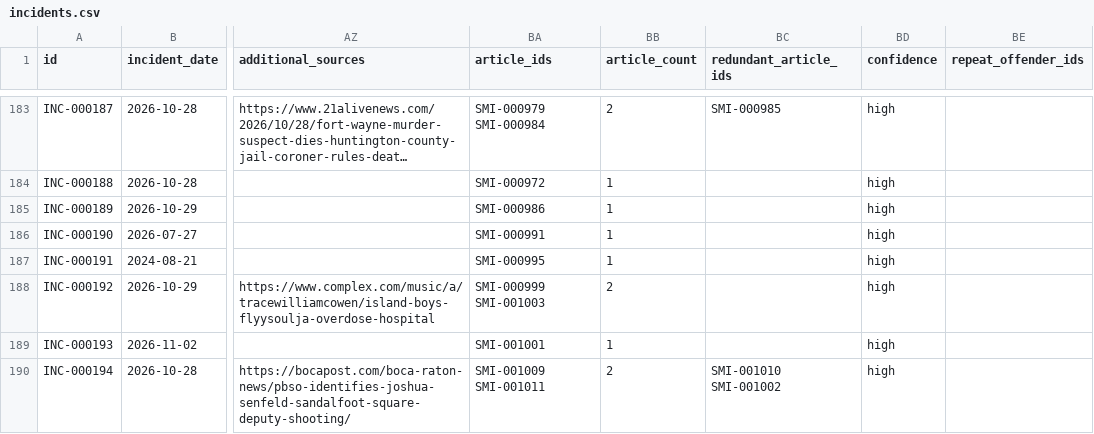
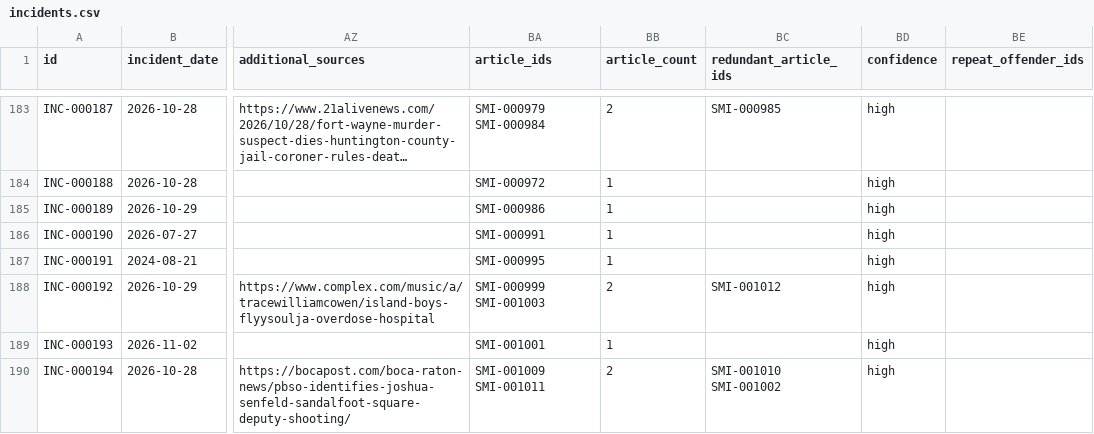
Before and after one commit to Manhattan-Institute-Labs/preventable-tragedies, a CSV file: smi/data/incidents.csv, drawn as a sheet; only a part is shown, gaps mark what is left out; long unchanged cells end in …; the diff covers the shown part only; the diff names each change by its address in the sheet, - before the commit and + after, or states it on an @@ line.

```diff
--- a/smi/data/incidents.csv
+++ b/smi/data/incidents.csv
-BC188 (redundant_article_ids): (empty)
+BC188 (redundant_article_ids): SMI-001012
```
Also changed, not shown: 2 added rows and 7 edited cells elsewhere in this file, database/data/backfill/stories.csv, database/data/removed.csv, 19 other files.
